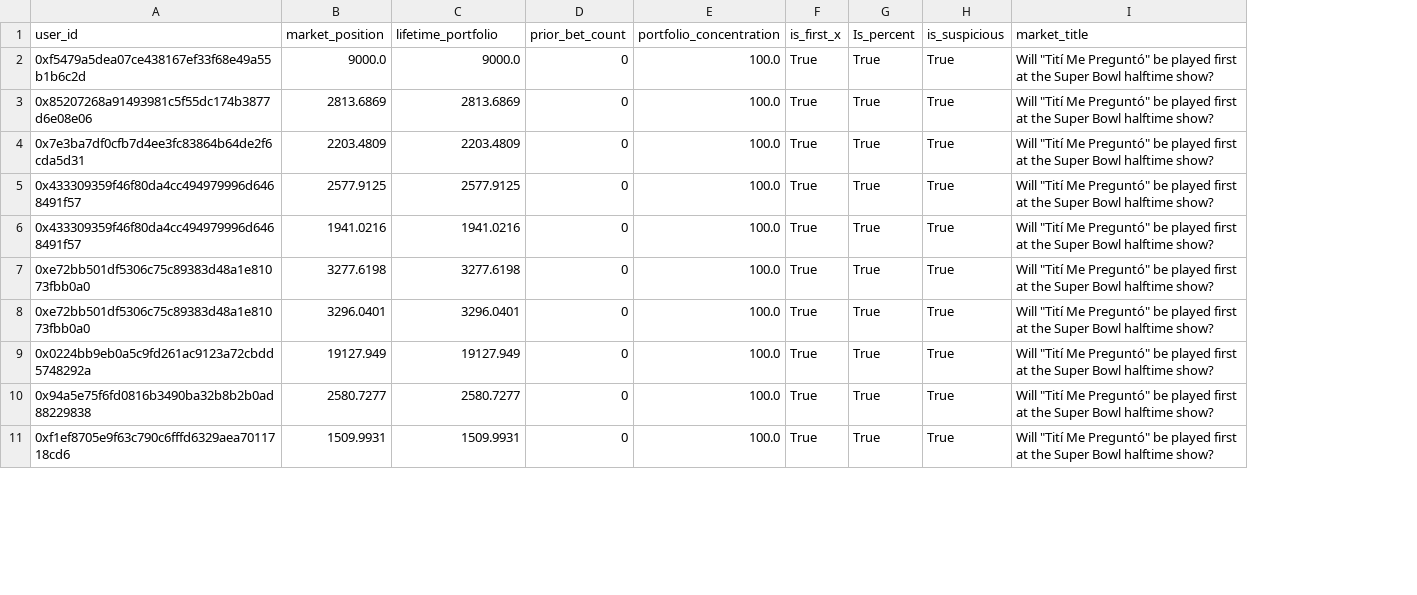
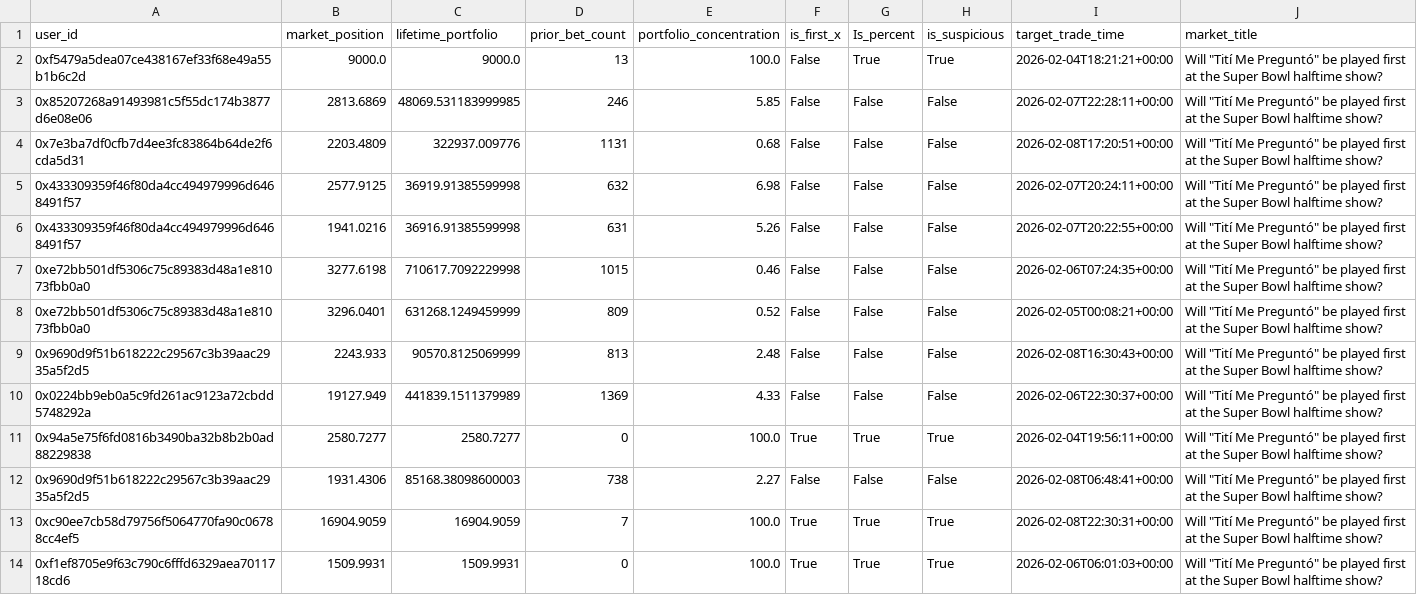
Before and after one commit to FalconXYX/Rigged-Outcomes, a CSV file: data/SuperbowlFirstSong_insiders.csv, drawn as a sheet; only a part is shown; addresses are those after the commit; the diff covers the shown part only; the diff names each change by its address in the sheet, - before the commit and + after, or states it on an @@ line.

```diff
--- a/data/SuperbowlFirstSong_insiders.csv
+++ b/data/SuperbowlFirstSong_insiders.csv
+column I (target_trade_time), rows 2-8: 2026-02-04T18:21:21+00:00 | 2026-02-07T22:28:11+00:00 | 2026-02-08T17:20:51+00:00 | 2026-02-07T20:24:11+00:00 | 2026-02-07T20:22:55+00:00 | 2026-02-06T07:24:35+00:00 | 2026-02-05T00:08:21+00:00; rows 10-11: 2026-02-06T22:30:37+00:00 | 2026-02-04T19:56:11+00:00; row 14: 2026-02-06T06:01:03+00:00
-D2 (prior_bet_count): 0
+D2 (prior_bet_count): 13
-F2:F8 (is_first_x): True
+F2:F8 (is_first_x): False
-C3 (lifetime_portfolio): 2813.6869
+C3 (lifetime_portfolio): 48069.531183999985
-D3 (prior_bet_count): 0
+D3 (prior_bet_count): 246
-E3 (portfolio_concentration): 100.0
+E3 (portfolio_concentration): 5.85
-G3:G8 (Is_percent): True
+G3:G8 (Is_percent): False
-H3:H8 (is_suspicious): True
+H3:H8 (is_suspicious): False
-C4 (lifetime_portfolio): 2203.4809
+C4 (lifetime_portfolio): 322937.009776
-D4 (prior_bet_count): 0
+D4 (prior_bet_count): 1131
-E4 (portfolio_concentration): 100.0
+E4 (portfolio_concentration): 0.68
-C5 (lifetime_portfolio): 2577.9125
+C5 (lifetime_portfolio): 36919.91385599998
-D5 (prior_bet_count): 0
+D5 (prior_bet_count): 632
-E5 (portfolio_concentration): 100.0
+E5 (portfolio_concentration): 6.98
-C6 (lifetime_portfolio): 1941.0216
+C6 (lifetime_portfolio): 36916.91385599998
-D6 (prior_bet_count): 0
+D6 (prior_bet_count): 631
-E6 (portfolio_concentration): 100.0
+E6 (portfolio_concentration): 5.26
-C7 (lifetime_portfolio): 3277.6198
+C7 (lifetime_portfolio): 710617.7092229998
-D7 (prior_bet_count): 0
+D7 (prior_bet_count): 1015
-E7 (portfolio_concentration): 100.0
+E7 (portfolio_concentration): 0.46
-C8 (lifetime_portfolio): 3296.0401
+C8 (lifetime_portfolio): 631268.1249459999
-D8 (prior_bet_count): 0
+D8 (prior_bet_count): 809
-E8 (portfolio_concentration): 100.0
+E8 (portfolio_concentration): 0.52
+row 9: 0x9690d9f51b618222c29567c3b39aac2935a5f2d5 | 2243.933 | 90570.8125069999 | 813 | 2.48 | False | False | False | 2026-02-08T16:30:43+00:00 | Will "Tití Me Preguntó" be played first at the Super Bowl halftime show?
-C10 (lifetime_portfolio): 19127.949
+C10 (lifetime_portfolio): 441839.1511379989
-D10 (prior_bet_count): 0
+D10 (prior_bet_count): 1369
-E10 (portfolio_concentration): 100.0
+E10 (portfolio_concentration): 4.33
-F10 (is_first_x): True
+F10 (is_first_x): False
-G10 (Is_percent): True
+G10 (Is_percent): False
-H10 (is_suspicious): True
+H10 (is_suspicious): False
+row 12: 0x9690d9f51b618222c29567c3b39aac2935a5f2d5 | 1931.4306 | 85168.38098600003 | 738 | 2.27 | False | False | False | 2026-02-08T06:48:41+00:00 | Will "Tití Me Preguntó" be played first at the Super Bowl halftime show?
+row 13: 0xc90ee7cb58d79756f5064770fa90c06788cc4ef5 | 16904.9059 | 16904.9059 | 7 | 100.0 | True | True | True | 2026-02-08T22:30:31+00:00 | Will "Tití Me Preguntó" be played first at the Super Bowl halftime show?
```
Also changed, not shown: 2 added rows, 5 removed rows and 14 edited cells elsewhere in this file, data/KristiNoemFiredMarch31_insiders.csv, data/MaduroOut_insiders.csv, 13 other files.
